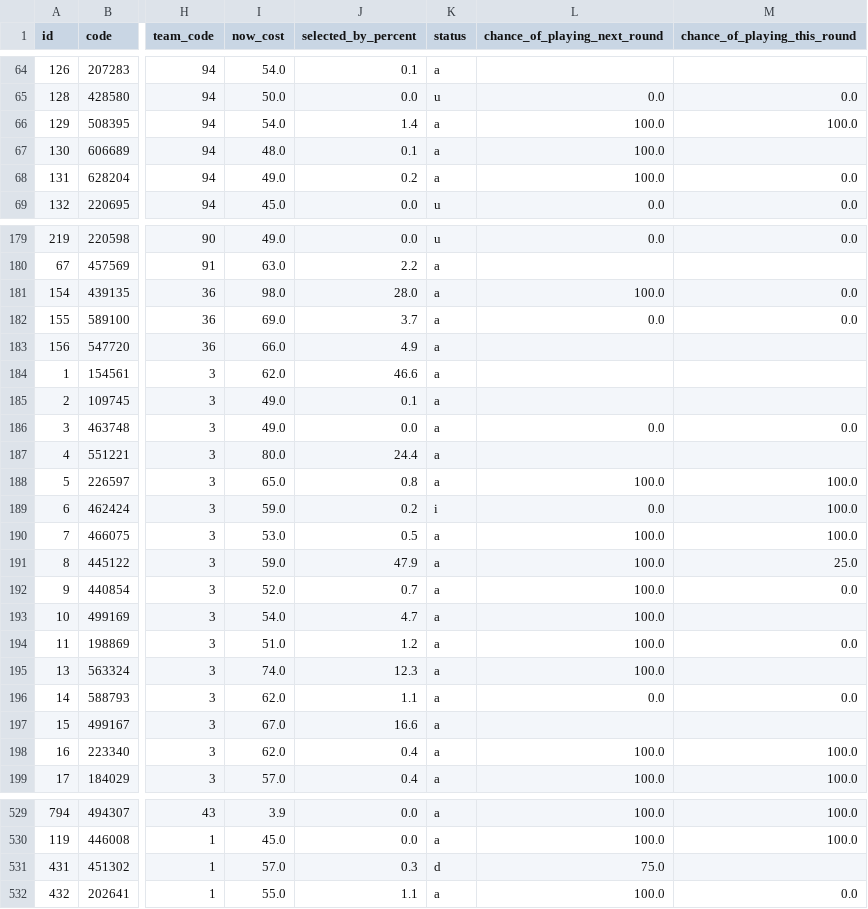
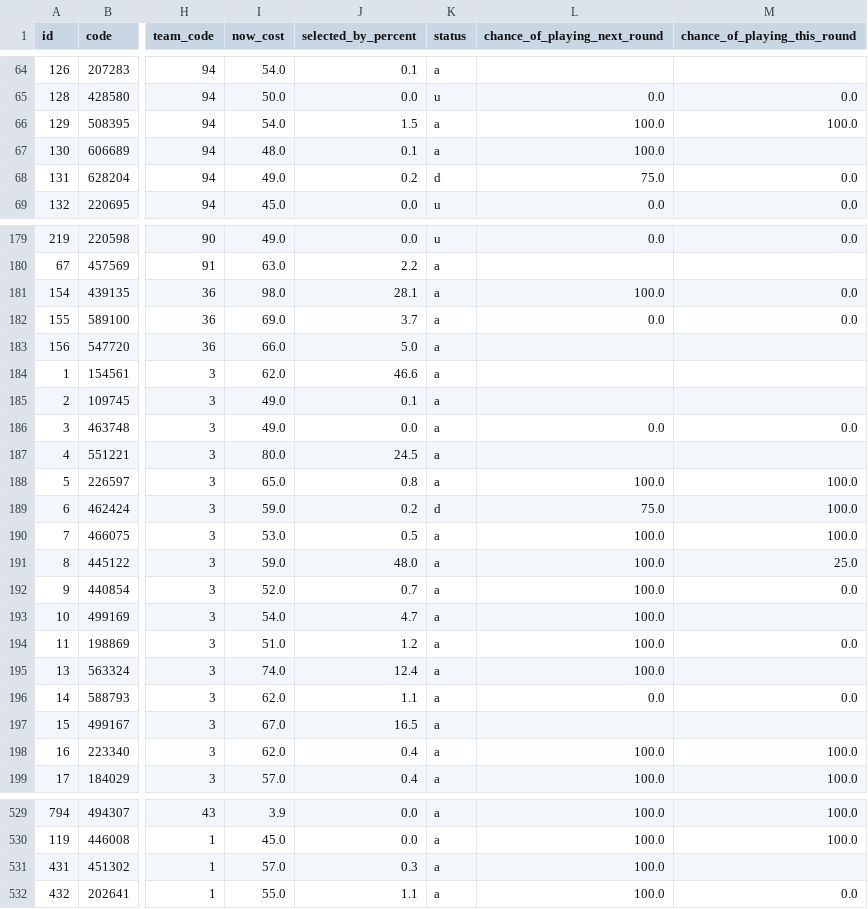
Before and after one commit to quocanhdayyy/footballmanager, a CSV file: data/players.csv, drawn as a sheet; only a part is shown, gaps mark what is left out; the diff covers the shown part only; the diff names each change by its address in the sheet, - before the commit and + after, or states it on an @@ line.

```diff
--- a/data/players.csv
+++ b/data/players.csv
-J66 (selected_by_percent): 1.4
+J66 (selected_by_percent): 1.5
-K68 (status): a
+K68 (status): d
-L68 (chance_of_playing_next_round): 100.0
+L68 (chance_of_playing_next_round): 75.0
-J181 (selected_by_percent): 28.0
+J181 (selected_by_percent): 28.1
-J183 (selected_by_percent): 4.9
+J183 (selected_by_percent): 5.0
-J187 (selected_by_percent): 24.4
+J187 (selected_by_percent): 24.5
-K189 (status): i
+K189 (status): d
-L189 (chance_of_playing_next_round): 0.0
+L189 (chance_of_playing_next_round): 75.0
-J191 (selected_by_percent): 47.9
+J191 (selected_by_percent): 48.0
-J195 (selected_by_percent): 12.3
+J195 (selected_by_percent): 12.4
-J197 (selected_by_percent): 16.6
+J197 (selected_by_percent): 16.5
-K531 (status): d
+K531 (status): a
-L531 (chance_of_playing_next_round): 75.0
+L531 (chance_of_playing_next_round): 100.0
```
Also changed, not shown: 39 edited cells elsewhere in this file, data/processed/squad_snapshot.csv.
